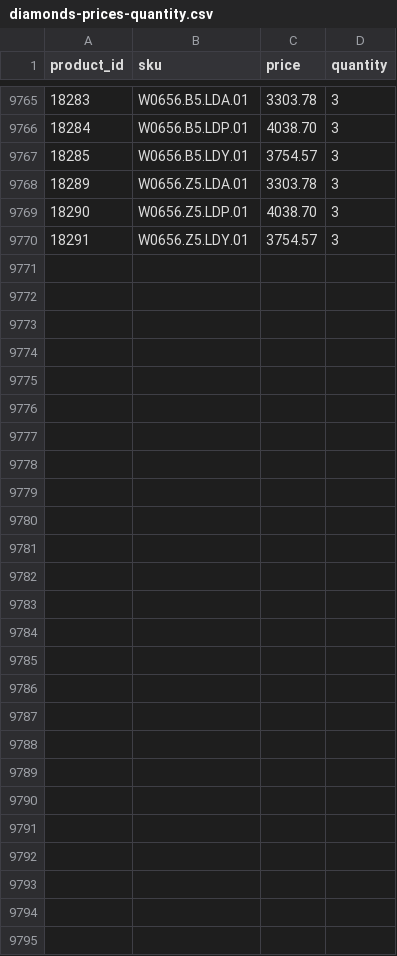
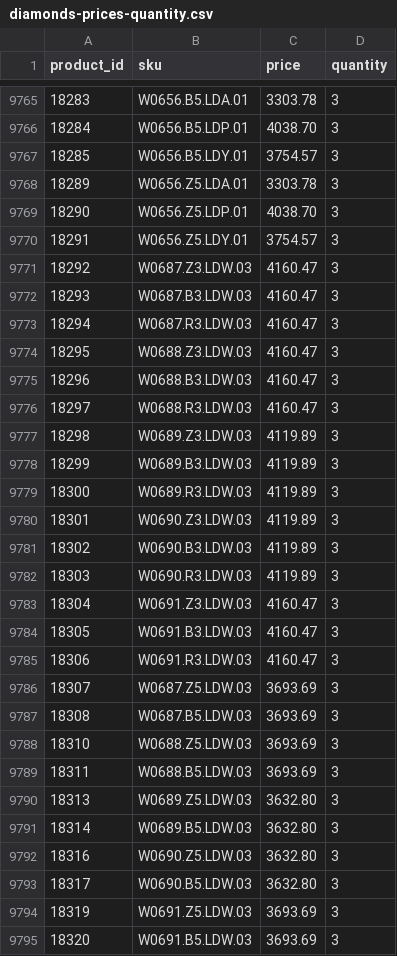
Before and after one commit to G-LOVRIN/BestDiamonds-CSV, a CSV file: diamonds-prices-quantity.csv, drawn as a sheet; only a part is shown, gaps mark what is left out; the diff names each change by its address in the sheet, - before the commit and + after, or states it on an @@ line.

```diff
--- a/diamonds-prices-quantity.csv
+++ b/diamonds-prices-quantity.csv
+row 9771: 18292 | W0687.Z3.LDW.03 | 4160.47 | 3
+row 9772: 18293 | W0687.B3.LDW.03 | 4160.47 | 3
+row 9773: 18294 | W0687.R3.LDW.03 | 4160.47 | 3
+row 9774: 18295 | W0688.Z3.LDW.03 | 4160.47 | 3
+row 9775: 18296 | W0688.B3.LDW.03 | 4160.47 | 3
+row 9776: 18297 | W0688.R3.LDW.03 | 4160.47 | 3
+row 9777: 18298 | W0689.Z3.LDW.03 | 4119.89 | 3
+row 9778: 18299 | W0689.B3.LDW.03 | 4119.89 | 3
+row 9779: 18300 | W0689.R3.LDW.03 | 4119.89 | 3
+row 9780: 18301 | W0690.Z3.LDW.03 | 4119.89 | 3
+row 9781: 18302 | W0690.B3.LDW.03 | 4119.89 | 3
+row 9782: 18303 | W0690.R3.LDW.03 | 4119.89 | 3
+row 9783: 18304 | W0691.Z3.LDW.03 | 4160.47 | 3
+row 9784: 18305 | W0691.B3.LDW.03 | 4160.47 | 3
+row 9785: 18306 | W0691.R3.LDW.03 | 4160.47 | 3
+row 9786: 18307 | W0687.Z5.LDW.03 | 3693.69 | 3
+row 9787: 18308 | W0687.B5.LDW.03 | 3693.69 | 3
+row 9788: 18310 | W0688.Z5.LDW.03 | 3693.69 | 3
+row 9789: 18311 | W0688.B5.LDW.03 | 3693.69 | 3
+row 9790: 18313 | W0689.Z5.LDW.03 | 3632.80 | 3
+row 9791: 18314 | W0689.B5.LDW.03 | 3632.80 | 3
+row 9792: 18316 | W0690.Z5.LDW.03 | 3632.80 | 3
+row 9793: 18317 | W0690.B5.LDW.03 | 3632.80 | 3
+row 9794: 18319 | W0691.Z5.LDW.03 | 3693.69 | 3
+row 9795: 18320 | W0691.B5.LDW.03 | 3693.69 | 3
```
